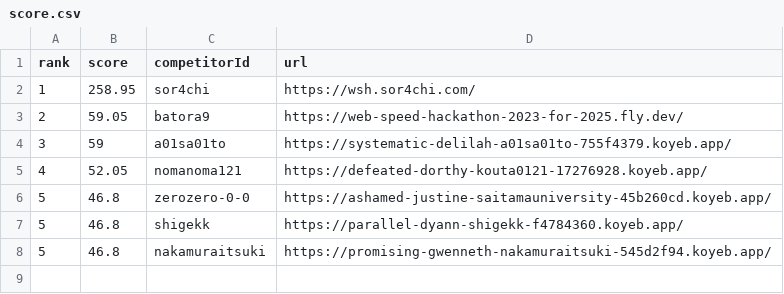
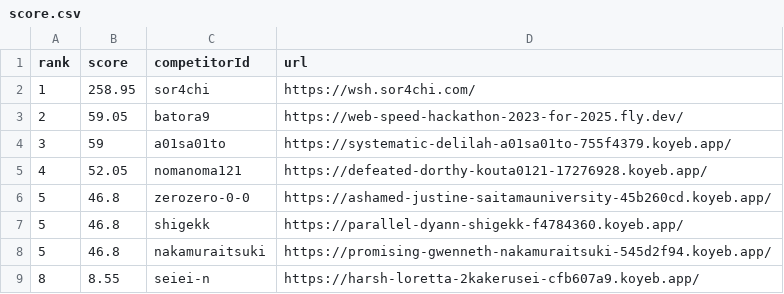
Before and after one commit to saitamau-maximum/web-speed-hackathon-2023-scoring-tool-for-2025, a CSV file: score.csv, drawn as a sheet.

```diff
--- a/score.csv
+++ b/score.csv
@@ -8 +8,2 @@ rank,score,competitorId,url
 5,46.8,nakamuraitsuki,https://promising-gwenneth-nakamuraitsuki-545d2f94.koyeb.app/
+8,8.55,seiei-n,https://harsh-loretta-2kakerusei-cfb607a9.koyeb.app/
```
Also changed, not shown: log.csv, 1 other file.
